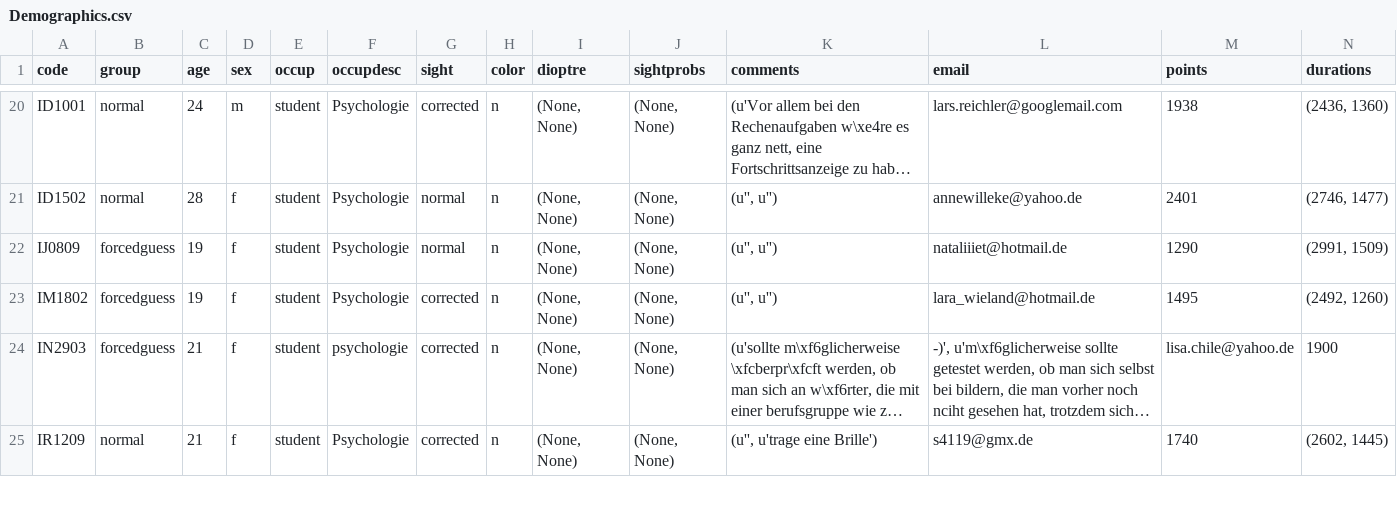
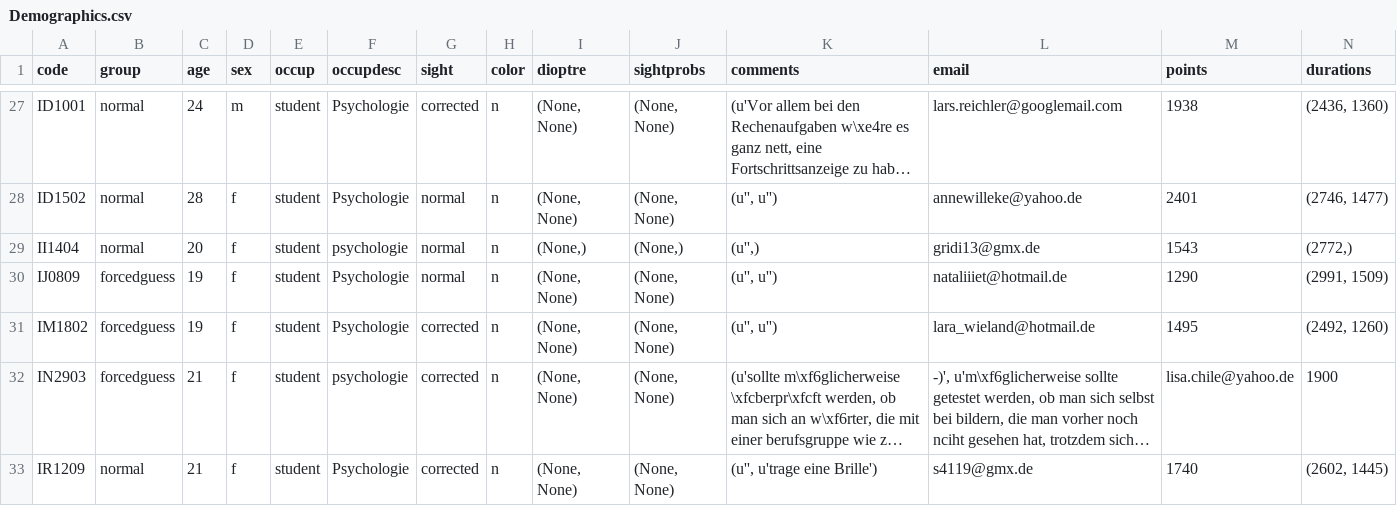
Before and after one commit to janvogt/master-thesis, a CSV file: data/Demographics.csv, drawn as a sheet; only a part is shown, gaps mark what is left out; long unchanged cells end in …; rows hold the shown columns only; the diff covers the shown part only; the diff names each change by its address in the sheet, - before the commit and + after, or states it on an @@ line.

```diff
--- a/data/Demographics.csv
+++ b/data/Demographics.csv
+row 29: II1404 | normal | 20 | f | student | psychologie | normal | n | (None,) | (None,) | (u'',) | gridi13@gmx.de | 1543 | (2772,)
```
Also changed, not shown: 10 added rows elsewhere in this file, 4 other files.
